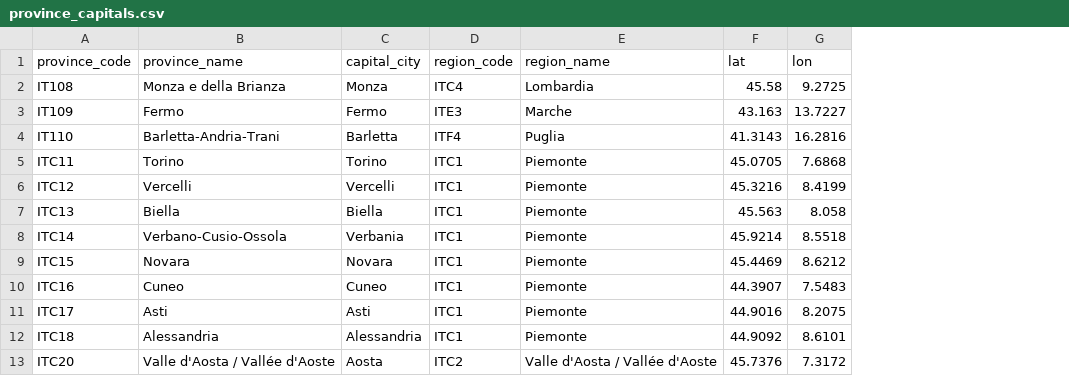
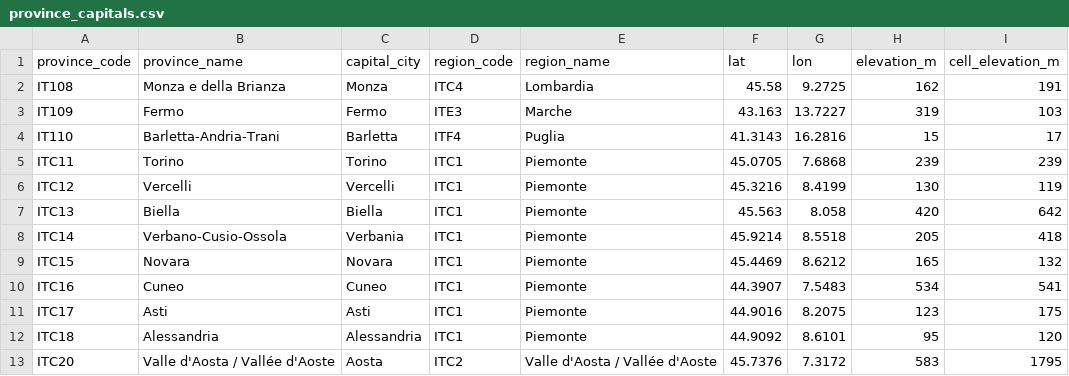
Before and after one commit to montanarograziano/italy-dashboard, a CSV file: dbt/seeds/province_capitals.csv, drawn as a sheet; only a part is shown; the diff names each change by its address in the sheet, - before the commit and + after, or states it on an @@ line.

```diff
--- a/dbt/seeds/province_capitals.csv
+++ b/dbt/seeds/province_capitals.csv
+column H (elevation_m), rows 2-13: 162 | 319 | 15 | 239 | 130 | 420 | 205 | 165 | 534 | 123 | 95 | 583
+column I (cell_elevation_m), rows 2-13: 191 | 103 | 17 | 239 | 119 | 642 | 418 | 132 | 541 | 175 | 120 | 1795
```
Also changed, not shown: 34 other files.
